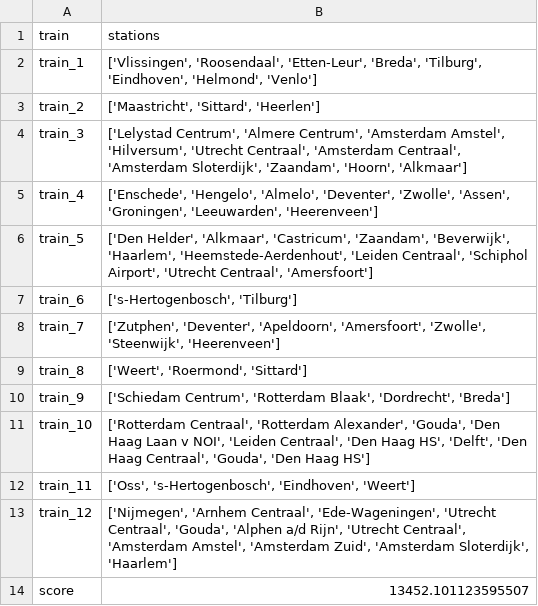
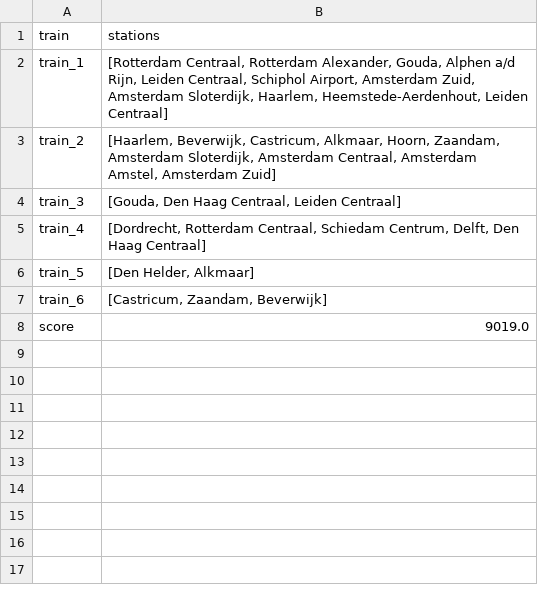
Before and after one commit to larascipio/TeamOntspoord, a CSV file: output/output.csv, drawn as a sheet.

```diff
--- a/output/output.csv
+++ b/output/output.csv
@@ -1,14 +1,8 @@
 train,stations
-train_1,"['Vlissingen', 'Roosendaal', 'Etten-Leur', 'Breda', 'Tilburg', 'Eindhoven', 'Helmond', 'Venlo']"
-train_2,"['Maastricht', 'Sittard', 'Heerlen']"
-train_3,"['Lelystad Centrum', 'Almere Centrum', 'Amsterdam Amstel', 'Hilversum', 'Utrecht Centraal', 'Amsterdam Centraal', 'Amsterdam Sloterdijk', 'Zaandam', 'Hoorn', 'Alkmaar']"
-train_4,"['Enschede', 'Hengelo', 'Almelo', 'Deventer', 'Zwolle', 'Assen', 'Groningen', 'Leeuwarden', 'Heerenveen']"
-train_5,"['Den Helder', 'Alkmaar', 'Castricum', 'Zaandam', 'Beverwijk', 'Haarlem', 'Heemstede-Aerdenhout', 'Leiden Centraal', 'Schiphol Airport', 'Utrecht Centraal', 'Amersfoort']"
-train_6,"['s-Hertogenbosch', 'Tilburg']"
-train_7,"['Zutphen', 'Deventer', 'Apeldoorn', 'Amersfoort', 'Zwolle', 'Steenwijk', 'Heerenveen']"
-train_8,"['Weert', 'Roermond', 'Sittard']"
-train_9,"['Schiedam Centrum', 'Rotterdam Blaak', 'Dordrecht', 'Breda']"
-train_10,"['Rotterdam Centraal', 'Rotterdam Alexander', 'Gouda', 'Den Haag Laan v NOI', 'Leiden Centraal', 'Den Haag HS', 'Delft', 'Den Haag Centraal', 'Gouda', 'Den Haag HS']"
-train_11,"['Oss', 's-Hertogenbosch', 'Eindhoven', 'Weert']"
-train_12,"['Nijmegen', 'Arnhem Centraal', 'Ede-Wageningen', 'Utrecht Centraal', 'Gouda', 'Alphen a/d Rijn', 'Utrecht Centraal', 'Amsterdam Amstel', 'Amsterdam Zuid', 'Amsterdam Sloterdijk', 'Haarlem']"
-score,13452.101123595507
+train_1,"[Rotterdam Centraal, Rotterdam Alexander, Gouda, Alphen a/d Rijn, Leiden Centraal, Schiphol Airport, Amsterdam Zuid, Amsterdam Sloterdijk, Haarlem, Heemstede-Aerdenhout, Leiden Centraal]"
+train_2,"[Haarlem, Beverwijk, Castricum, Alkmaar, Hoorn, Zaandam, Amsterdam Sloterdijk, Amsterdam Centraal, Amsterdam Amstel, Amsterdam Zuid]"
+train_3,"[Gouda, Den Haag Centraal, Leiden Centraal]"
+train_4,"[Dordrecht, Rotterdam Centraal, Schiedam Centrum, Delft, Den Haag Centraal]"
+train_5,"[Den Helder, Alkmaar]"
+train_6,"[Castricum, Zaandam, Beverwijk]"
+score,9019.0
```
Also changed, not shown: 3 other files.
